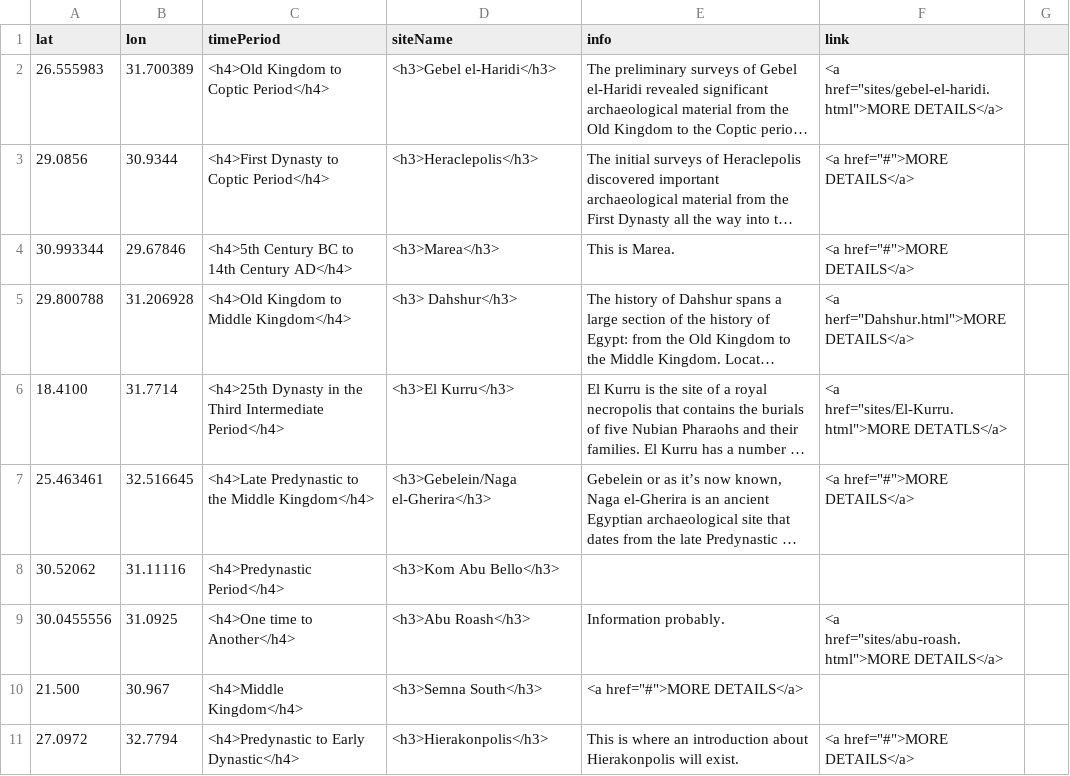
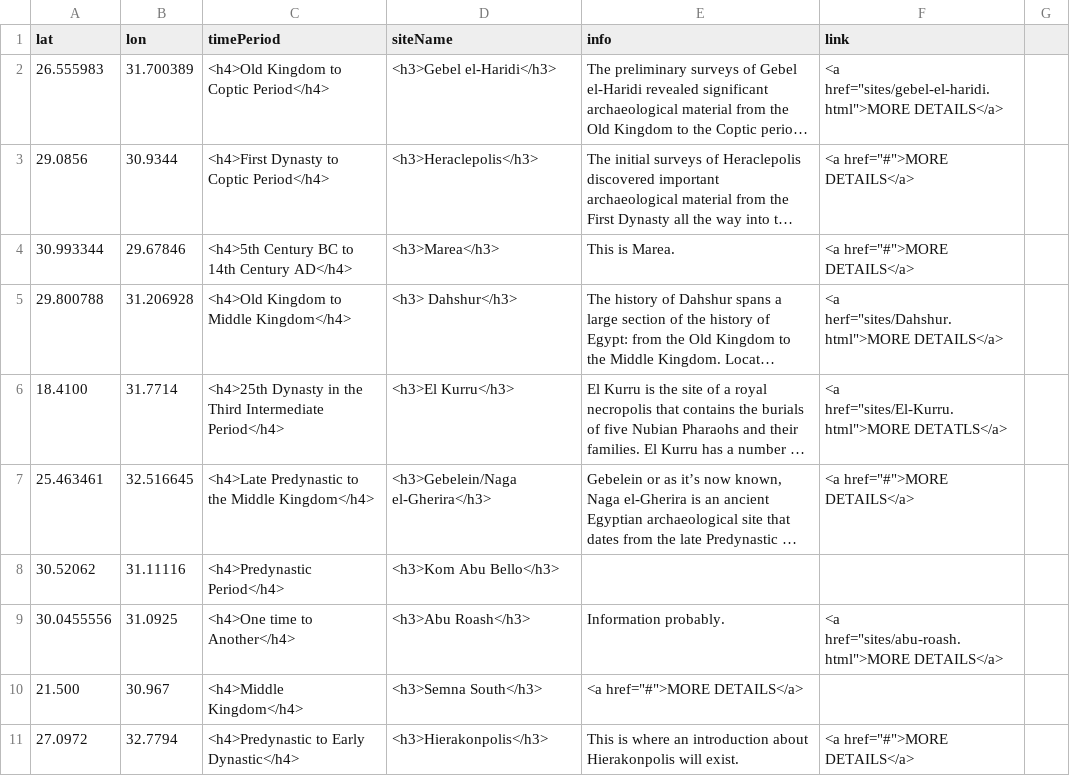
Before and after one commit to msu-anthropology/daea-fs14, a CSV file: sites/aa-sites-popup.csv, drawn as a sheet; only a part is shown; long unchanged cells end in …; the diff names each change by its address in the sheet, - before the commit and + after, or states it on an @@ line.

Commit message:
Update aa-sites-popup.csv

```diff
--- a/sites/aa-sites-popup.csv
+++ b/sites/aa-sites-popup.csv
-F5 (link): <a herf="Dahshur.html">MORE DETAILS</a>
+F5 (link): <a herf="sites/Dahshur.html">MORE DETAILS</a>
```
